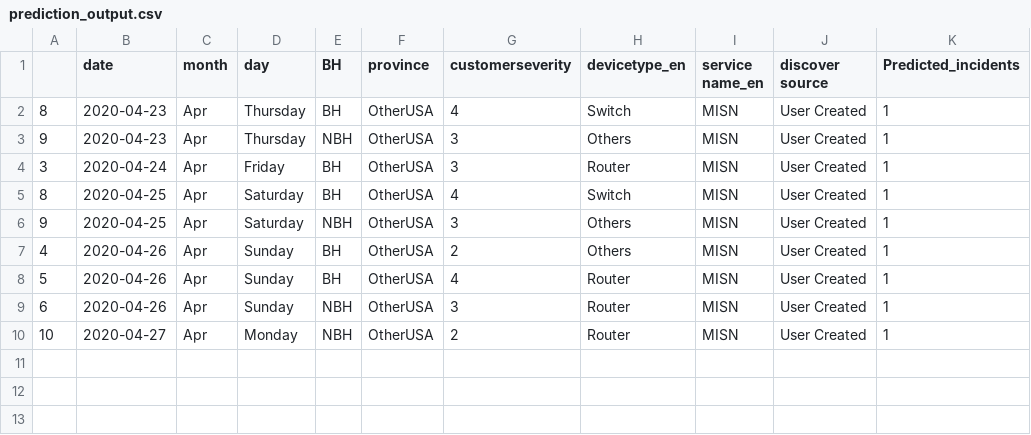
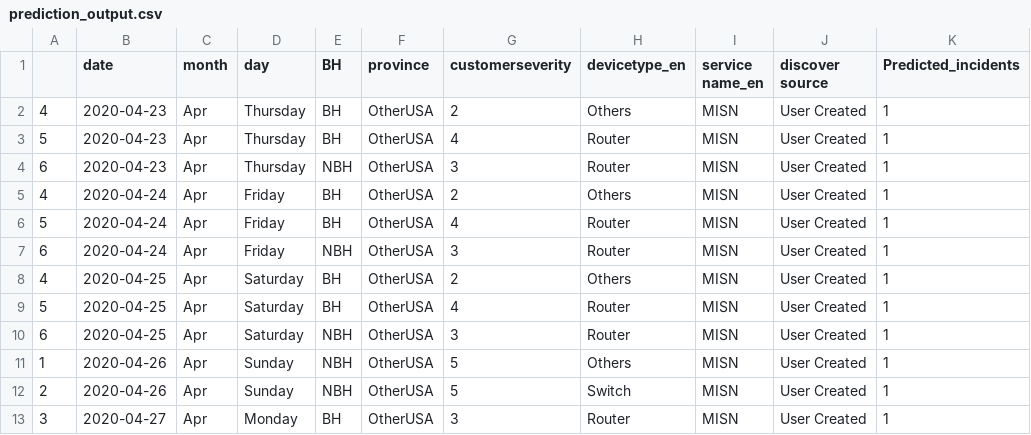
Before and after one commit to AnalyticsSolution/IncidentPredictionTraining, a CSV file: Output/prediction_output.csv, drawn as a sheet.

Commit message:
Pushing Output files to GIT repo

```diff
--- a/Output/prediction_output.csv
+++ b/Output/prediction_output.csv
@@ -1,10 +1,13 @@
 ,date,month,day,BH,province,customerseverity,devicetype_en,service name_en,discover source,Predicted_incidents
-8,2020-04-23,Apr,Thursday,BH,OtherUSA,4,Switch,MISN,User Created,1
-9,2020-04-23,Apr,Thursday,NBH,OtherUSA,3,Others,MISN,User Created,1
-3,2020-04-24,Apr,Friday,BH,OtherUSA,3,Router,MISN,User Created,1
-8,2020-04-25,Apr,Saturday,BH,OtherUSA,4,Switch,MISN,User Created,1
-9,2020-04-25,Apr,Saturday,NBH,OtherUSA,3,Others,MISN,User Created,1
-4,2020-04-26,Apr,Sunday,BH,OtherUSA,2,Others,MISN,User Created,1
-5,2020-04-26,Apr,Sunday,BH,OtherUSA,4,Router,MISN,User Created,1
-6,2020-04-26,Apr,Sunday,NBH,OtherUSA,3,Router,MISN,User Created,1
-10,2020-04-27,Apr,Monday,NBH,OtherUSA,2,Router,MISN,User Created,1
+4,2020-04-23,Apr,Thursday,BH,OtherUSA,2,Others,MISN,User Created,1
+5,2020-04-23,Apr,Thursday,BH,OtherUSA,4,Router,MISN,User Created,1
+6,2020-04-23,Apr,Thursday,NBH,OtherUSA,3,Router,MISN,User Created,1
+4,2020-04-24,Apr,Friday,BH,OtherUSA,2,Others,MISN,User Created,1
+5,2020-04-24,Apr,Friday,BH,OtherUSA,4,Router,MISN,User Created,1
+6,2020-04-24,Apr,Friday,NBH,OtherUSA,3,Router,MISN,User Created,1
+4,2020-04-25,Apr,Saturday,BH,OtherUSA,2,Others,MISN,User Created,1
+5,2020-04-25,Apr,Saturday,BH,OtherUSA,4,Router,MISN,User Created,1
+6,2020-04-25,Apr,Saturday,NBH,OtherUSA,3,Router,MISN,User Created,1
+1,2020-04-26,Apr,Sunday,NBH,OtherUSA,5,Others,MISN,User Created,1
+2,2020-04-26,Apr,Sunday,NBH,OtherUSA,5,Switch,MISN,User Created,1
+3,2020-04-27,Apr,Monday,BH,OtherUSA,3,Router,MISN,User Created,1
```
Also changed, not shown: Output/validation_output.csv, 3 other files.
